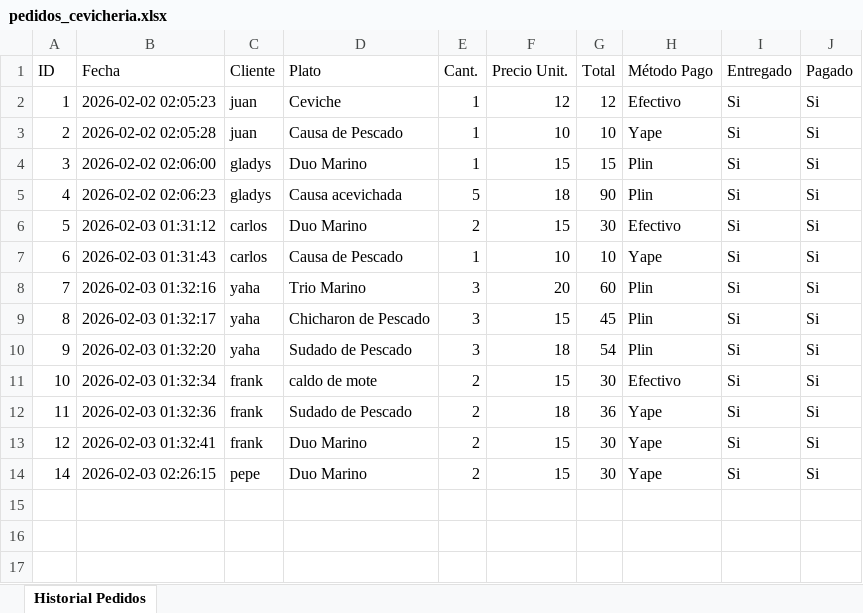
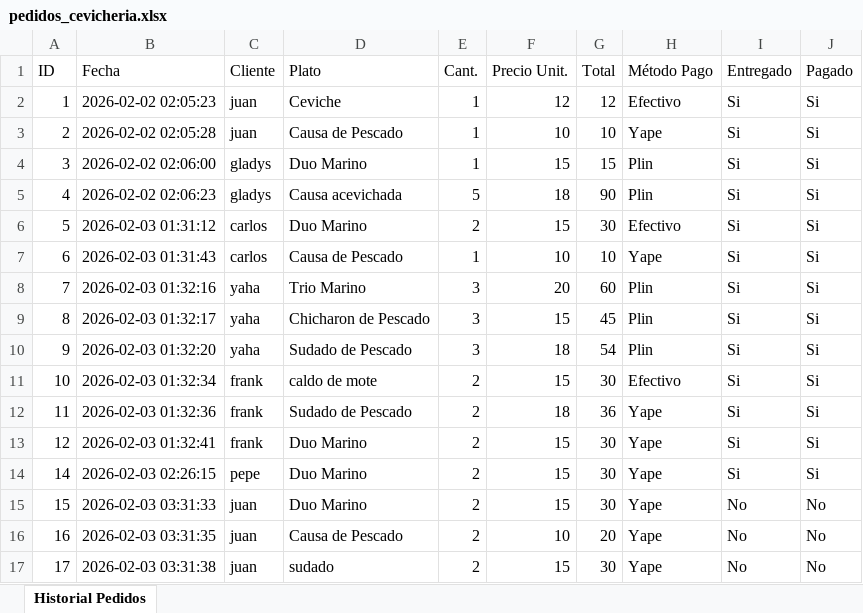
Before and after one commit to juanchocce/proyecto-restaurante, an Excel workbook: pedidos_cevicheria.xlsx, sheet Historial Pedidos, drawn as a sheet; values as stored, in another font and other column widths than the file's, no borders; the diff names each change by its address in the sheet, - before the commit and + after, or states it on an @@ line.

```diff
--- a/pedidos_cevicheria.xlsx (sheet Historial Pedidos)
+++ b/pedidos_cevicheria.xlsx (sheet Historial Pedidos)
+row 15: 15 | 2026-02-03 03:31:33 | juan | Duo Marino | 2 | 15 | 30 | Yape | No | No
+row 16: 16 | 2026-02-03 03:31:35 | juan | Causa de Pescado | 2 | 10 | 20 | Yape | No | No
+row 17: 17 | 2026-02-03 03:31:38 | juan | sudado | 2 | 15 | 30 | Yape | No | No
```
Also changed, not shown: 1 other file.
